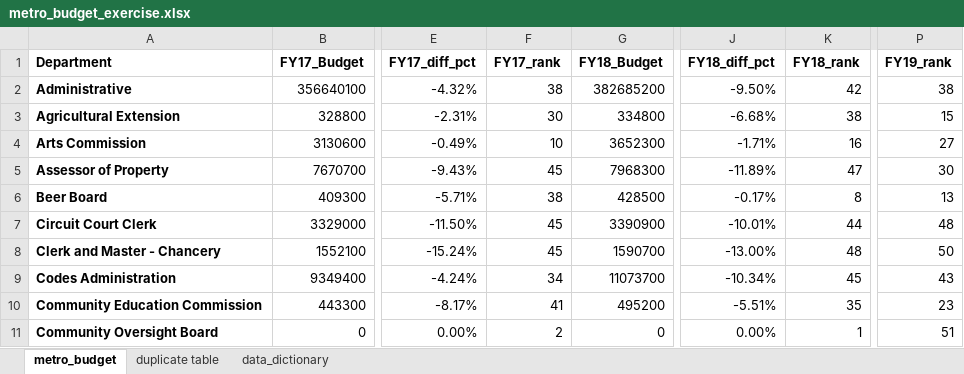
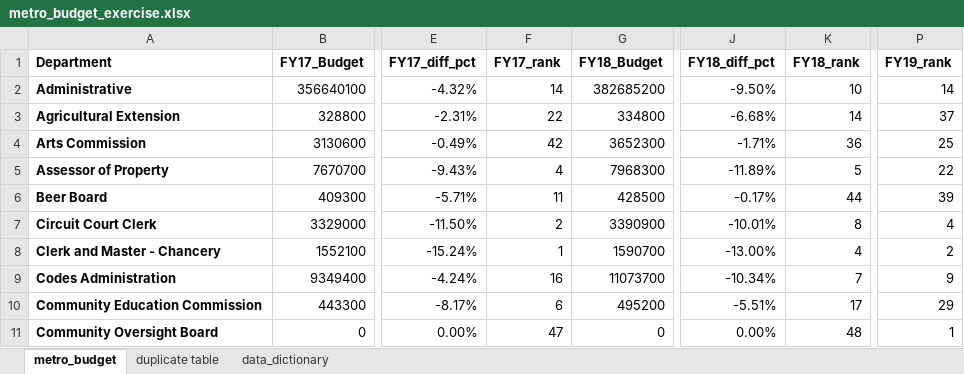
Before and after one commit to NSS-Data-Analytics-Cohort-12/excel-lookups-da12-brandonwcoughlin, an Excel workbook: metro_budget_exercise.xlsx, sheet metro_budget, drawn as a sheet; only a part is shown, gaps mark what is left out; values as stored, in another font and other column widths than the file's, no borders; charts and pictures not drawn; the diff covers the shown part only; the diff names each change by its address in the sheet, - before the commit and + after, or states it on an @@ line.

Commit message:
complete

```diff
--- a/metro_budget_exercise.xlsx (sheet metro_budget)
+++ b/metro_budget_exercise.xlsx (sheet metro_budget)
-F2 (FY17_rank): 38
+F2 (FY17_rank): 14
-K2 (FY18_rank): 42
+K2 (FY18_rank): 10
-P2 (FY19_rank): 38
+P2 (FY19_rank): 14
-F3 (FY17_rank): 30
+F3 (FY17_rank): 22
-K3 (FY18_rank): 38
+K3 (FY18_rank): 14
-P3 (FY19_rank): 15
+P3 (FY19_rank): 37
-F4 (FY17_rank): 10
+F4 (FY17_rank): 42
-K4 (FY18_rank): 16
+K4 (FY18_rank): 36
-P4 (FY19_rank): 27
+P4 (FY19_rank): 25
-F5 (FY17_rank): 45
+F5 (FY17_rank): 4
-K5 (FY18_rank): 47
+K5 (FY18_rank): 5
-P5 (FY19_rank): 30
+P5 (FY19_rank): 22
-F6 (FY17_rank): 38
+F6 (FY17_rank): 11
-K6 (FY18_rank): 8
+K6 (FY18_rank): 44
-P6 (FY19_rank): 13
+P6 (FY19_rank): 39
-F7 (FY17_rank): 45
+F7 (FY17_rank): 2
-K7 (FY18_rank): 44
+K7 (FY18_rank): 8
-P7 (FY19_rank): 48
+P7 (FY19_rank): 4
-F8 (FY17_rank): 45
+F8 (FY17_rank): 1
-K8 (FY18_rank): 48
+K8 (FY18_rank): 4
-P8 (FY19_rank): 50
+P8 (FY19_rank): 2
-F9 (FY17_rank): 34
+F9 (FY17_rank): 16
-K9 (FY18_rank): 45
+K9 (FY18_rank): 7
-P9 (FY19_rank): 43
+P9 (FY19_rank): 9
-F10 (FY17_rank): 41
+F10 (FY17_rank): 6
-K10 (FY18_rank): 35
+K10 (FY18_rank): 17
-P10 (FY19_rank): 23
+P10 (FY19_rank): 29
-F11 (FY17_rank): 2
+F11 (FY17_rank): 47
-K11 (FY18_rank): 1
+K11 (FY18_rank): 48
-P11 (FY19_rank): 51
+P11 (FY19_rank): 1
```
Also changed, not shown: 3 added rows, 3 removed rows and 128 edited cells elsewhere in this sheet, formulas that keep their value, charts or pictures.
